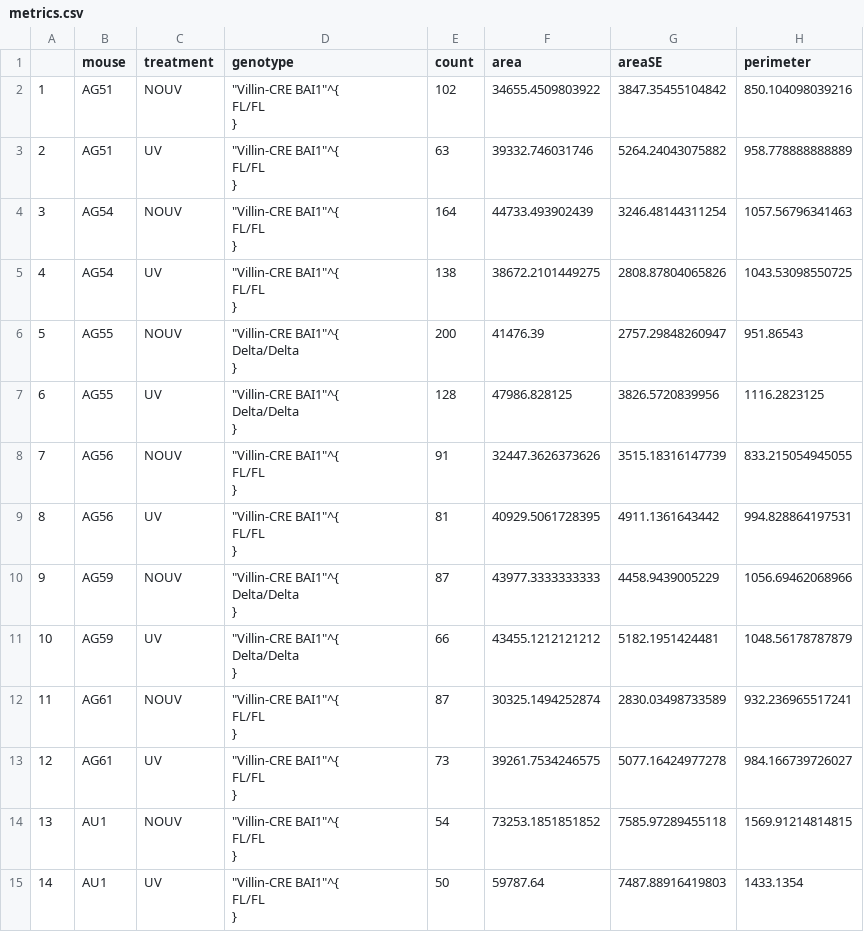
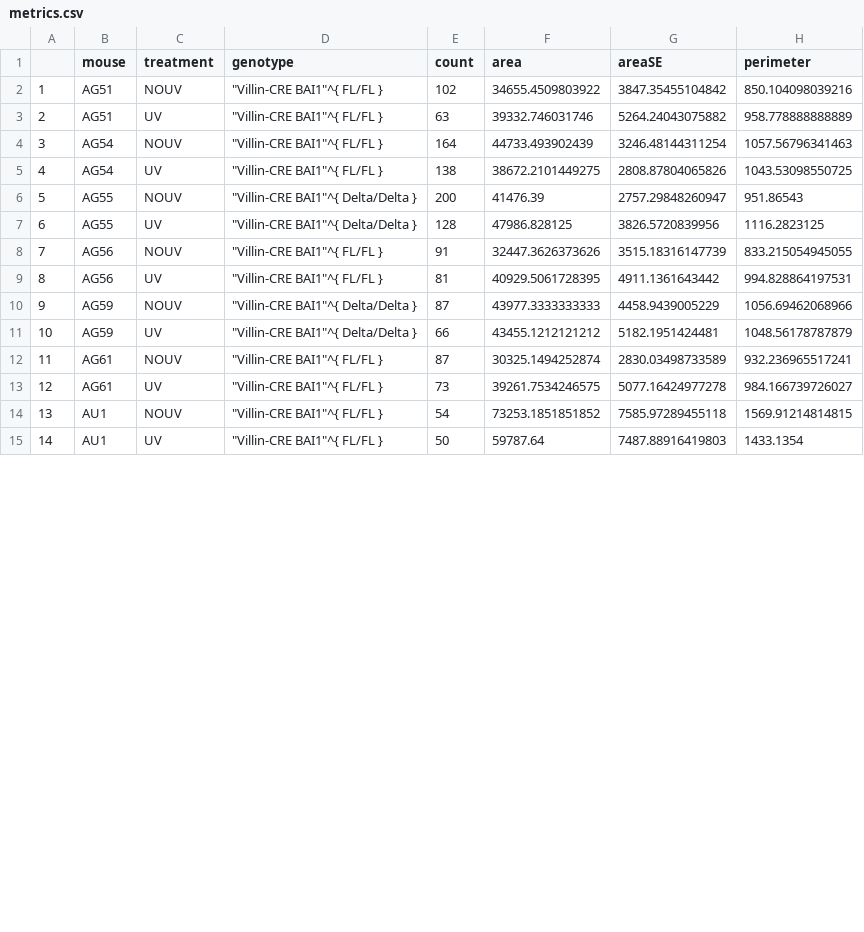
Before and after one commit to BrittEvans/lauraMouse, a CSV file: bai1/metrics.csv, drawn as a sheet; only a part is shown; ↵ is a line break in a cell; the diff covers the shown part only; the diff names each change by its address in the sheet, - before the commit and + after, or states it on an @@ line.

```diff
--- a/bai1/metrics.csv
+++ b/bai1/metrics.csv
-D2:D5 (genotype): "Villin-CRE BAI1"^{ ↵ FL/FL ↵ }
+D2:D5 (genotype): "Villin-CRE BAI1"^{ FL/FL }
-D6:D7 (genotype): "Villin-CRE BAI1"^{ ↵ Delta/Delta ↵ }
+D6:D7 (genotype): "Villin-CRE BAI1"^{ Delta/Delta }
-D8:D9 (genotype): "Villin-CRE BAI1"^{ ↵ FL/FL ↵ }
+D8:D9 (genotype): "Villin-CRE BAI1"^{ FL/FL }
-D10:D11 (genotype): "Villin-CRE BAI1"^{ ↵ Delta/Delta ↵ }
+D10:D11 (genotype): "Villin-CRE BAI1"^{ Delta/Delta }
-D12:D15 (genotype): "Villin-CRE BAI1"^{ ↵ FL/FL ↵ }
+D12:D15 (genotype): "Villin-CRE BAI1"^{ FL/FL }
```
Also changed, not shown: 20 edited cells elsewhere in this file, bai1/tukey.csv, tg2/metrics.csv, 1 other file.
